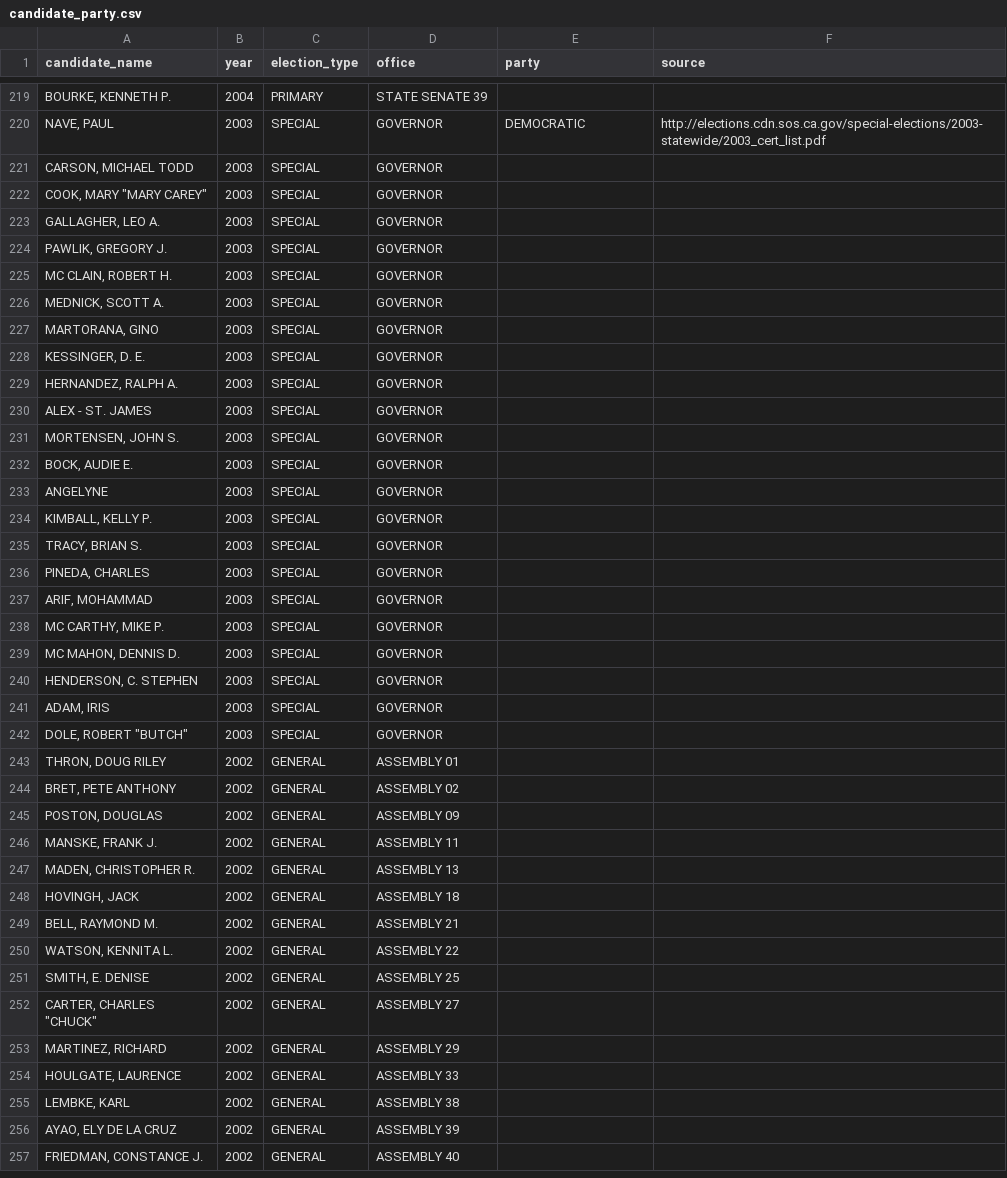
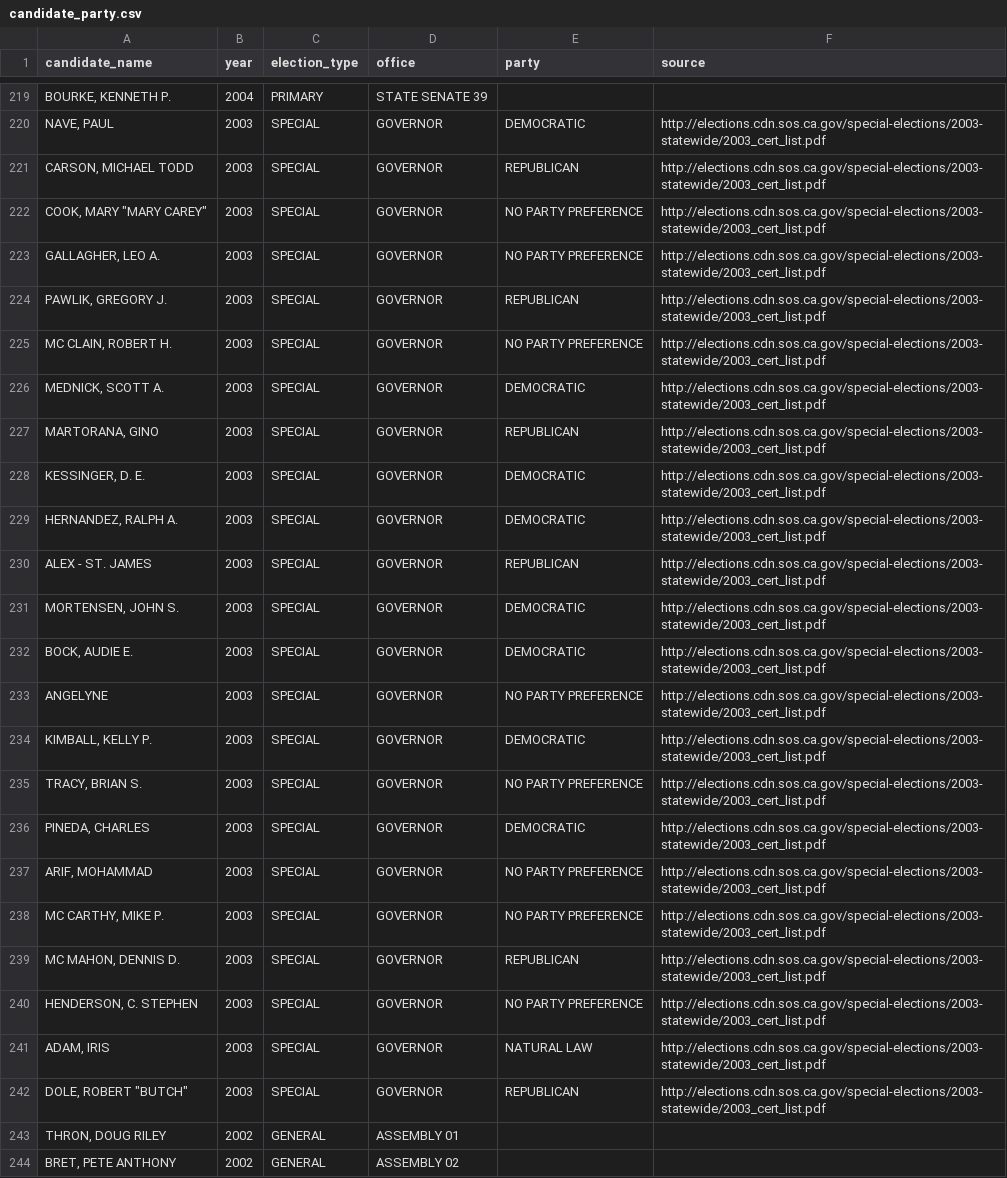
Before and after one commit to palewire/django-calaccess-processed-data, a CSV file: calaccess_processed/corrections/candidate_party.csv, drawn as a sheet; only a part is shown, gaps mark what is left out; the shorter side is filled out with more unchanged rows.

Commit message:
add 2003 special election
note that "Independent" on the SOS document is coded as "NO PARTY PREFERENCE"

```diff
--- a/calaccess_processed/corrections/candidate_party.csv
+++ b/calaccess_processed/corrections/candidate_party.csv
@@ -220,24 +220,24 @@ candidate_name,year,election_type,office,party,source
 "NAVE, PAUL",2003,SPECIAL,GOVERNOR,DEMOCRATIC,http://elections.cdn.sos.ca.gov/special-elections/2003-statewide/2003_cert_list.pdf
-"CARSON, MICHAEL TODD",2003,SPECIAL,GOVERNOR,,
-"COOK, MARY ""MARY CAREY""",2003,SPECIAL,GOVERNOR,,
-"GALLAGHER, LEO A.",2003,SPECIAL,GOVERNOR,,
-"PAWLIK, GREGORY J.",2003,SPECIAL,GOVERNOR,,
-"MC CLAIN, ROBERT H.",2003,SPECIAL,GOVERNOR,,
-"MEDNICK, SCOTT A.",2003,SPECIAL,GOVERNOR,,
-"MARTORANA, GINO",2003,SPECIAL,GOVERNOR,,
-"KESSINGER, D. E.",2003,SPECIAL,GOVERNOR,,
-"HERNANDEZ, RALPH A.",2003,SPECIAL,GOVERNOR,,
-ALEX - ST. JAMES,2003,SPECIAL,GOVERNOR,,
-"MORTENSEN, JOHN S.",2003,SPECIAL,GOVERNOR,,
-"BOCK, AUDIE E.",2003,SPECIAL,GOVERNOR,,
-ANGELYNE,2003,SPECIAL,GOVERNOR,,
-"KIMBALL, KELLY P.",2003,SPECIAL,GOVERNOR,,
-"TRACY, BRIAN S.",2003,SPECIAL,GOVERNOR,,
-"PINEDA, CHARLES",2003,SPECIAL,GOVERNOR,,
-"ARIF, MOHAMMAD",2003,SPECIAL,GOVERNOR,,
-"MC CARTHY, MIKE P.",2003,SPECIAL,GOVERNOR,,
-"MC MAHON, DENNIS D.",2003,SPECIAL,GOVERNOR,,
-"HENDERSON, C. STEPHEN",2003,SPECIAL,GOVERNOR,,
-"ADAM, IRIS",2003,SPECIAL,GOVERNOR,,
-"DOLE, ROBERT ""BUTCH""",2003,SPECIAL,GOVERNOR,,
+"CARSON, MICHAEL TODD",2003,SPECIAL,GOVERNOR,REPUBLICAN,http://elections.cdn.sos.ca.gov/special-elections/2003-statewide/2003_cert_list.pdf
+"COOK, MARY ""MARY CAREY""",2003,SPECIAL,GOVERNOR,NO PARTY PREFERENCE,http://elections.cdn.sos.ca.gov/special-elections/2003-statewide/2003_cert_list.pdf
+"GALLAGHER, LEO A.",2003,SPECIAL,GOVERNOR,NO PARTY PREFERENCE,http://elections.cdn.sos.ca.gov/special-elections/2003-statewide/2003_cert_list.pdf
+"PAWLIK, GREGORY J.",2003,SPECIAL,GOVERNOR,REPUBLICAN,http://elections.cdn.sos.ca.gov/special-elections/2003-statewide/2003_cert_list.pdf
+"MC CLAIN, ROBERT H.",2003,SPECIAL,GOVERNOR,NO PARTY PREFERENCE,http://elections.cdn.sos.ca.gov/special-elections/2003-statewide/2003_cert_list.pdf
+"MEDNICK, SCOTT A.",2003,SPECIAL,GOVERNOR,DEMOCRATIC,http://elections.cdn.sos.ca.gov/special-elections/2003-statewide/2003_cert_list.pdf
+"MARTORANA, GINO",2003,SPECIAL,GOVERNOR,REPUBLICAN,http://elections.cdn.sos.ca.gov/special-elections/2003-statewide/2003_cert_list.pdf
+"KESSINGER, D. E.",2003,SPECIAL,GOVERNOR,DEMOCRATIC,http://elections.cdn.sos.ca.gov/special-elections/2003-statewide/2003_cert_list.pdf
+"HERNANDEZ, RALPH A.",2003,SPECIAL,GOVERNOR,DEMOCRATIC,http://elections.cdn.sos.ca.gov/special-elections/2003-statewide/2003_cert_list.pdf
+ALEX - ST. JAMES,2003,SPECIAL,GOVERNOR,REPUBLICAN,http://elections.cdn.sos.ca.gov/special-elections/2003-statewide/2003_cert_list.pdf
+"MORTENSEN, JOHN S.",2003,SPECIAL,GOVERNOR,DEMOCRATIC,http://elections.cdn.sos.ca.gov/special-elections/2003-statewide/2003_cert_list.pdf
+"BOCK, AUDIE E.",2003,SPECIAL,GOVERNOR,DEMOCRATIC,http://elections.cdn.sos.ca.gov/special-elections/2003-statewide/2003_cert_list.pdf
+ANGELYNE,2003,SPECIAL,GOVERNOR,NO PARTY PREFERENCE,http://elections.cdn.sos.ca.gov/special-elections/2003-statewide/2003_cert_list.pdf
+"KIMBALL, KELLY P.",2003,SPECIAL,GOVERNOR,DEMOCRATIC,http://elections.cdn.sos.ca.gov/special-elections/2003-statewide/2003_cert_list.pdf
+"TRACY, BRIAN S.",2003,SPECIAL,GOVERNOR,NO PARTY PREFERENCE,http://elections.cdn.sos.ca.gov/special-elections/2003-statewide/2003_cert_list.pdf
+"PINEDA, CHARLES",2003,SPECIAL,GOVERNOR,DEMOCRATIC,http://elections.cdn.sos.ca.gov/special-elections/2003-statewide/2003_cert_list.pdf
+"ARIF, MOHAMMAD",2003,SPECIAL,GOVERNOR,NO PARTY PREFERENCE,http://elections.cdn.sos.ca.gov/special-elections/2003-statewide/2003_cert_list.pdf
+"MC CARTHY, MIKE P.",2003,SPECIAL,GOVERNOR,NO PARTY PREFERENCE,http://elections.cdn.sos.ca.gov/special-elections/2003-statewide/2003_cert_list.pdf
+"MC MAHON, DENNIS D.",2003,SPECIAL,GOVERNOR,REPUBLICAN,http://elections.cdn.sos.ca.gov/special-elections/2003-statewide/2003_cert_list.pdf
+"HENDERSON, C. STEPHEN",2003,SPECIAL,GOVERNOR,NO PARTY PREFERENCE,http://elections.cdn.sos.ca.gov/special-elections/2003-statewide/2003_cert_list.pdf
+"ADAM, IRIS",2003,SPECIAL,GOVERNOR,NATURAL LAW,http://elections.cdn.sos.ca.gov/special-elections/2003-statewide/2003_cert_list.pdf
+"DOLE, ROBERT ""BUTCH""",2003,SPECIAL,GOVERNOR,REPUBLICAN,http://elections.cdn.sos.ca.gov/special-elections/2003-statewide/2003_cert_list.pdf
 "THRON, DOUG RILEY",2002,GENERAL,ASSEMBLY 01,,
```
